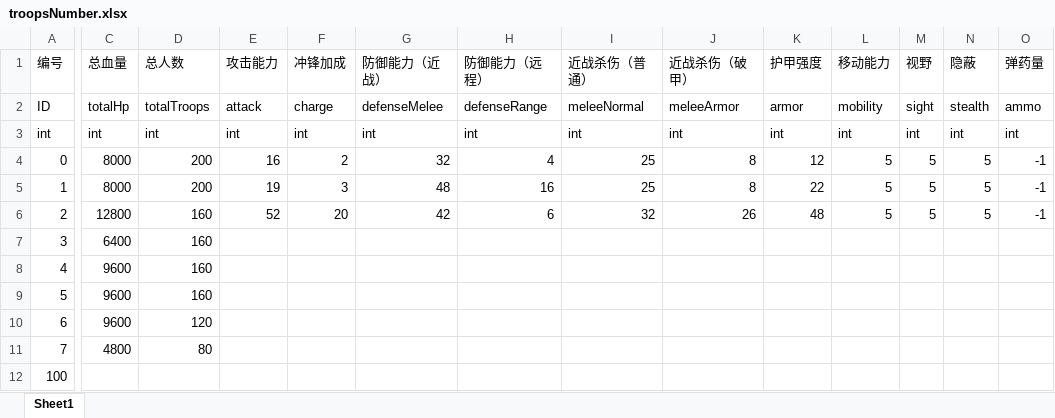
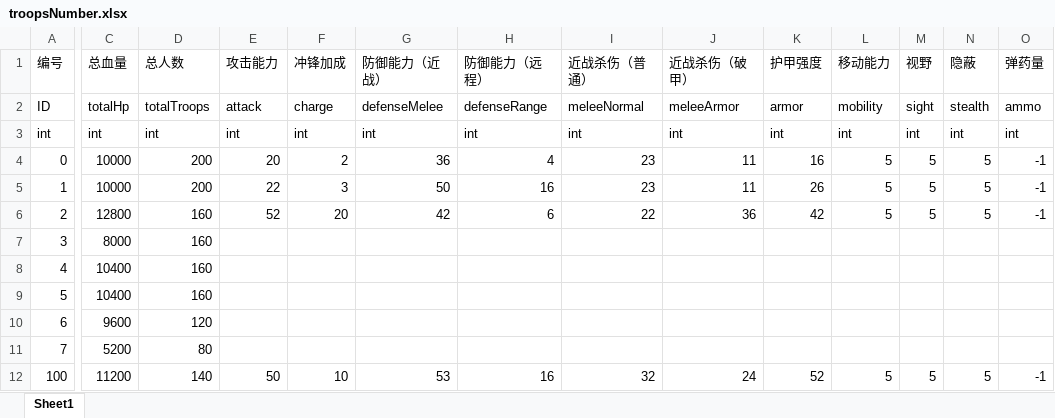
Before and after one commit to ZhangshihaoOO/Navigation-test, an Excel workbook: Assets/NumericalSimulation/Res/Excel2Json2Cs/Output/Excel/troopsNumber.xlsx, sheet Sheet1, drawn as a sheet; only a part is shown, gaps mark what is left out; values as stored, in another font and other column widths than the file's, no borders; the diff covers the shown part only; the diff names each change by its address in the sheet, - before the commit and + after, or states it on an @@ line.

```diff
--- a/Assets/NumericalSimulation/Res/Excel2Json2Cs/Output/Excel/troopsNumber.xlsx (sheet Sheet1)
+++ b/Assets/NumericalSimulation/Res/Excel2Json2Cs/Output/Excel/troopsNumber.xlsx (sheet Sheet1)
-C4:C5 (总血量): 8000
+C4:C5 (总血量): 10000
-E4 (攻击能力): 16
+E4 (攻击能力): 20
-G4 (防御能力（近战）): 32
+G4 (防御能力（近战）): 36
-I4:I5 (近战杀伤（普通）): 25
+I4:I5 (近战杀伤（普通）): 23
-J4:J5 (近战杀伤（破甲）): 8
+J4:J5 (近战杀伤（破甲）): 11
-K4 (护甲强度): 12
+K4 (护甲强度): 16
-E5 (攻击能力): 19
+E5 (攻击能力): 22
-G5 (防御能力（近战）): 48
+G5 (防御能力（近战）): 50
-K5 (护甲强度): 22
+K5 (护甲强度): 26
-I6 (近战杀伤（普通）): 32
+I6 (近战杀伤（普通）): 22
-J6 (近战杀伤（破甲）): 26
+J6 (近战杀伤（破甲）): 36
-K6 (护甲强度): 48
+K6 (护甲强度): 42
-C7 (总血量): 6400
+C7 (总血量): 8000
-C8:C9 (总血量): 9600
+C8:C9 (总血量): 10400
-C11 (总血量): 4800
+C11 (总血量): 5200
-C12 (总血量): (empty)
+C12 (总血量): 11200
-D12 (总人数): (empty)
+D12 (总人数): 140
-E12 (攻击能力): (empty)
+E12 (攻击能力): 50
-F12 (冲锋加成): (empty)
+F12 (冲锋加成): 10
-G12 (防御能力（近战）): (empty)
+G12 (防御能力（近战）): 53
-H12 (防御能力（远程）): (empty)
+H12 (防御能力（远程）): 16
-I12 (近战杀伤（普通）): (empty)
+I12 (近战杀伤（普通）): 32
-J12 (近战杀伤（破甲）): (empty)
+J12 (近战杀伤（破甲）): 24
-K12 (护甲强度): (empty)
+K12 (护甲强度): 52
-L12 (移动能力): (empty)
+L12 (移动能力): 5
-M12 (视野): (empty)
+M12 (视野): 5
-N12 (隐蔽): (empty)
+N12 (隐蔽): 5
-O12 (弹药量): (empty)
+O12 (弹药量): -1
```
Also changed, not shown: 53 edited cells elsewhere in this sheet, 3 other files.
